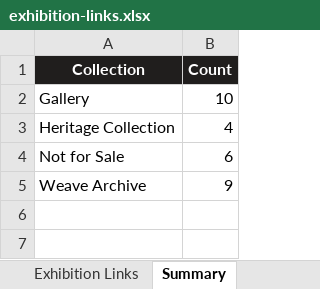
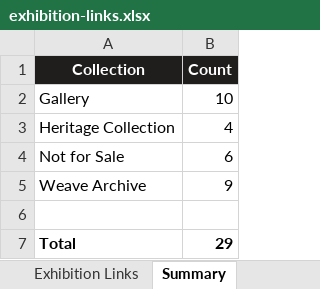
Before and after one commit to seabub/Tracing-Weavers, an Excel workbook: exhibition-links.xlsx, sheet Summary, drawn as a sheet; values as stored, in another font and other column widths than the file's, no borders; the diff names each change by its address in the sheet, - before the commit and + after, or states it on an @@ line.

```diff
--- a/exhibition-links.xlsx (sheet Summary)
+++ b/exhibition-links.xlsx (sheet Summary)
+row 6: (empty)
+row 7: Total | 29
```
Also changed, not shown: sheet Exhibition Links, 3 other files.
